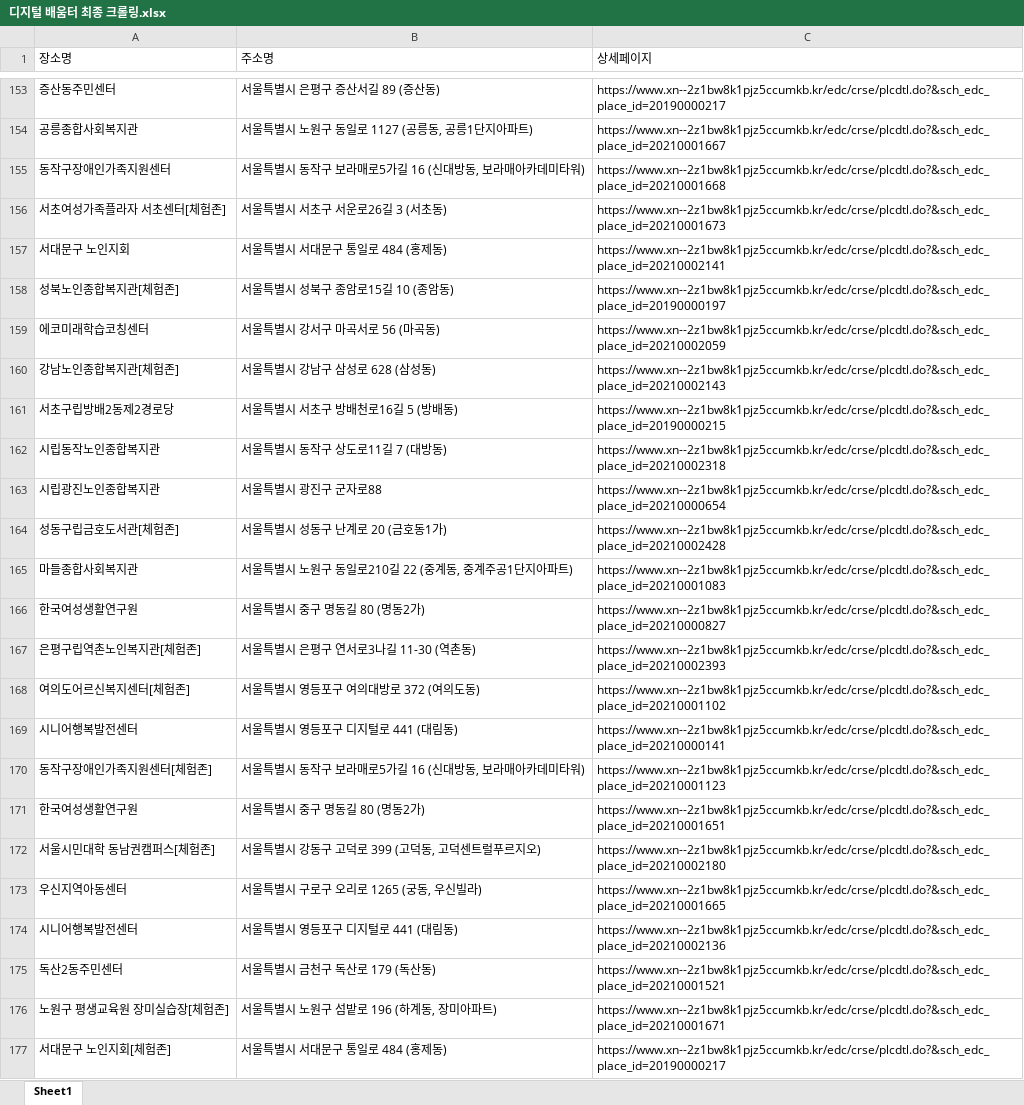
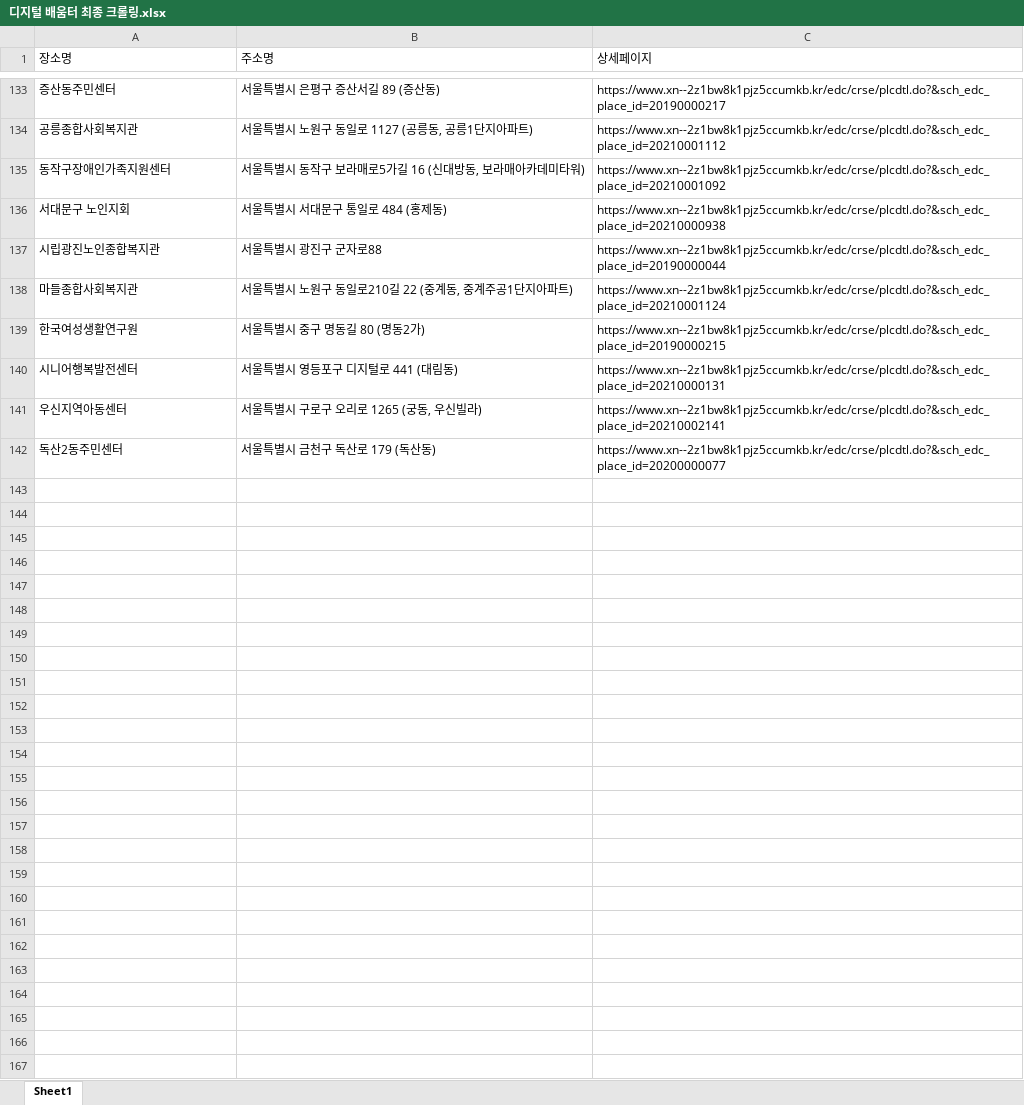
Before and after one commit to DongWonC/telecom_deploy, an Excel workbook: Web/data/디지털 배움터 최종 크롤링.xlsx, sheet Sheet1, drawn as a sheet; only a part is shown, gaps mark what is left out; values as stored, in another font and other column widths than the file's, no cell formats; removed rows and columns are numbered as before the commit, all else as after; the diff covers the shown part only; the diff names each change by its address in the sheet, - before the commit and + after, or states it on an @@ line.

```diff
--- a/Web/data/디지털 배움터 최종 크롤링.xlsx (sheet Sheet1)
+++ b/Web/data/디지털 배움터 최종 크롤링.xlsx (sheet Sheet1)
-C134 (상세페이지): https://www.xn--2z1bw8k1pjz5ccumkb.kr/edc/crse/plcdtl.do?&sch_edc_place_id=20210001667
+C134 (상세페이지): https://www.xn--2z1bw8k1pjz5ccumkb.kr/edc/crse/plcdtl.do?&sch_edc_place_id=20210001112
-C135 (상세페이지): https://www.xn--2z1bw8k1pjz5ccumkb.kr/edc/crse/plcdtl.do?&sch_edc_place_id=20210001668
+C135 (상세페이지): https://www.xn--2z1bw8k1pjz5ccumkb.kr/edc/crse/plcdtl.do?&sch_edc_place_id=20210001092
-row 156: 서초여성가족플라자 서초센터[체험존] | 서울특별시 서초구 서운로26길 3 (서초동) | https://www.xn--2z1bw8k1pjz5ccumkb.kr/edc/crse/plcdtl.do?&sch_edc_place_id=20210001673
-C136 (상세페이지): https://www.xn--2z1bw8k1pjz5ccumkb.kr/edc/crse/plcdtl.do?&sch_edc_place_id=20210002141
+C136 (상세페이지): https://www.xn--2z1bw8k1pjz5ccumkb.kr/edc/crse/plcdtl.do?&sch_edc_place_id=20210000938
-row 158: 성북노인종합복지관[체험존] | 서울특별시 성북구 종암로15길 10 (종암동) | https://www.xn--2z1bw8k1pjz5ccumkb.kr/edc/crse/plcdtl.do?&sch_edc_place_id=20190000197
-row 159: 에코미래학습코칭센터 | 서울특별시 강서구 마곡서로 56 (마곡동) | https://www.xn--2z1bw8k1pjz5ccumkb.kr/edc/crse/plcdtl.do?&sch_edc_place_id=20210002059
-row 160: 강남노인종합복지관[체험존] | 서울특별시 강남구 삼성로 628 (삼성동) | https://www.xn--2z1bw8k1pjz5ccumkb.kr/edc/crse/plcdtl.do?&sch_edc_place_id=20210002143
-row 161: 서초구립방배2동제2경로당 | 서울특별시 서초구 방배천로16길 5 (방배동) | https://www.xn--2z1bw8k1pjz5ccumkb.kr/edc/crse/plcdtl.do?&sch_edc_place_id=20190000215
-row 162: 시립동작노인종합복지관 | 서울특별시 동작구 상도로11길 7 (대방동) | https://www.xn--2z1bw8k1pjz5ccumkb.kr/edc/crse/plcdtl.do?&sch_edc_place_id=20210002318
-C137 (상세페이지): https://www.xn--2z1bw8k1pjz5ccumkb.kr/edc/crse/plcdtl.do?&sch_edc_place_id=20210000654
+C137 (상세페이지): https://www.xn--2z1bw8k1pjz5ccumkb.kr/edc/crse/plcdtl.do?&sch_edc_place_id=20190000044
-row 164: 성동구립금호도서관[체험존] | 서울특별시 성동구 난계로 20 (금호동1가) | https://www.xn--2z1bw8k1pjz5ccumkb.kr/edc/crse/plcdtl.do?&sch_edc_place_id=20210002428
-C138 (상세페이지): https://www.xn--2z1bw8k1pjz5ccumkb.kr/edc/crse/plcdtl.do?&sch_edc_place_id=20210001083
+C138 (상세페이지): https://www.xn--2z1bw8k1pjz5ccumkb.kr/edc/crse/plcdtl.do?&sch_edc_place_id=20210001124
-C139 (상세페이지): https://www.xn--2z1bw8k1pjz5ccumkb.kr/edc/crse/plcdtl.do?&sch_edc_place_id=20210000827
+C139 (상세페이지): https://www.xn--2z1bw8k1pjz5ccumkb.kr/edc/crse/plcdtl.do?&sch_edc_place_id=20190000215
-row 167: 은평구립역촌노인복지관[체험존] | 서울특별시 은평구 연서로3나길 11-30 (역촌동) | https://www.xn--2z1bw8k1pjz5ccumkb.kr/edc/crse/plcdtl.do?&sch_edc_place_id=20210002393
-row 168: 여의도어르신복지센터[체험존] | 서울특별시 영등포구 여의대방로 372 (여의도동) | https://www.xn--2z1bw8k1pjz5ccumkb.kr/edc/crse/plcdtl.do?&sch_edc_place_id=20210001102
-C140 (상세페이지): https://www.xn--2z1bw8k1pjz5ccumkb.kr/edc/crse/plcdtl.do?&sch_edc_place_id=20210000141
+C140 (상세페이지): https://www.xn--2z1bw8k1pjz5ccumkb.kr/edc/crse/plcdtl.do?&sch_edc_place_id=20210000131
-row 170: 동작구장애인가족지원센터[체험존] | 서울특별시 동작구 보라매로5가길 16 (신대방동, 보라매아카데미타워) | https://www.xn--2z1bw8k1pjz5ccumkb.kr/edc/crse/plcdtl.do?&sch_edc_place_id=20210001123
-row 171: 한국여성생활연구원 | 서울특별시 중구 명동길 80 (명동2가) | https://www.xn--2z1bw8k1pjz5ccumkb.kr/edc/crse/plcdtl.do?&sch_edc_place_id=20210001651
-row 172: 서울시민대학 동남권캠퍼스[체험존] | 서울특별시 강동구 고덕로 399 (고덕동, 고덕센트럴푸르지오) | https://www.xn--2z1bw8k1pjz5ccumkb.kr/edc/crse/plcdtl.do?&sch_edc_place_id=20210002180
-C141 (상세페이지): https://www.xn--2z1bw8k1pjz5ccumkb.kr/edc/crse/plcdtl.do?&sch_edc_place_id=20210001665
+C141 (상세페이지): https://www.xn--2z1bw8k1pjz5ccumkb.kr/edc/crse/plcdtl.do?&sch_edc_place_id=20210002141
-row 174: 시니어행복발전센터 | 서울특별시 영등포구 디지털로 441 (대림동) | https://www.xn--2z1bw8k1pjz5ccumkb.kr/edc/crse/plcdtl.do?&sch_edc_place_id=20210002136
-C142 (상세페이지): https://www.xn--2z1bw8k1pjz5ccumkb.kr/edc/crse/plcdtl.do?&sch_edc_place_id=20210001521
+C142 (상세페이지): https://www.xn--2z1bw8k1pjz5ccumkb.kr/edc/crse/plcdtl.do?&sch_edc_place_id=20200000077
-row 176: 노원구 평생교육원 장미실습장[체험존] | 서울특별시 노원구 섬밭로 196 (하계동, 장미아파트) | https://www.xn--2z1bw8k1pjz5ccumkb.kr/edc/crse/plcdtl.do?&sch_edc_place_id=20210001671
-row 177: 서대문구 노인지회[체험존] | 서울특별시 서대문구 통일로 484 (홍제동) | https://www.xn--2z1bw8k1pjz5ccumkb.kr/edc/crse/plcdtl.do?&sch_edc_place_id=20190000217
```
Also changed, not shown: other rows of this sheet, cell formats, 2 other files.
